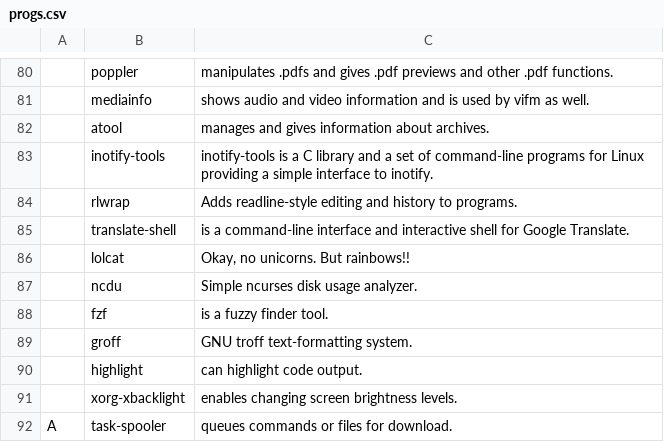
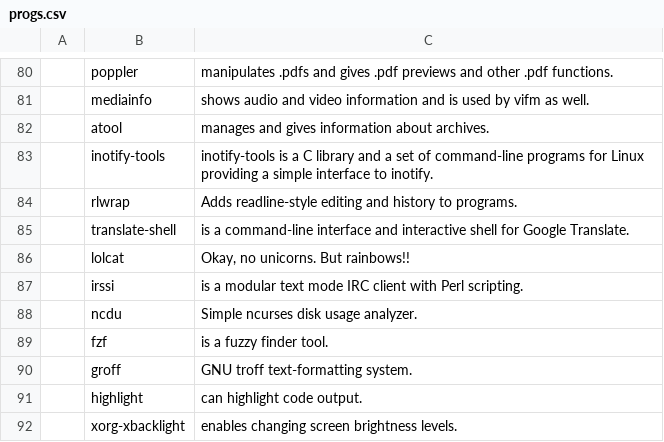
Before and after one commit to mrkatebzadeh/Siarch, a CSV file: progs.csv, drawn as a sheet; only a part is shown, gaps mark what is left out; the shorter side is filled out with more unchanged rows; the diff names each change by its address in the sheet, - before the commit and + after, or states it on an @@ line.

Commit message:
Added irssi

```diff
--- a/progs.csv
+++ b/progs.csv
+row 87:  | irssi | is a modular text mode IRC client with Perl scripting.
```
Also changed, not shown: 2 other files.
